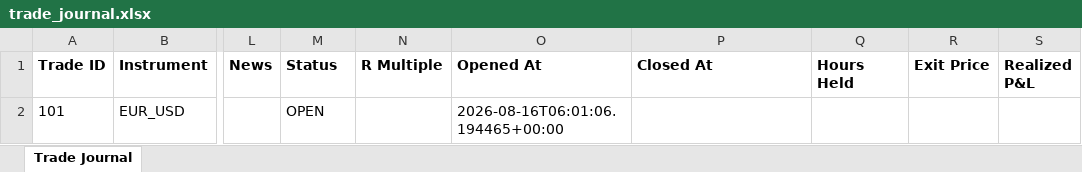
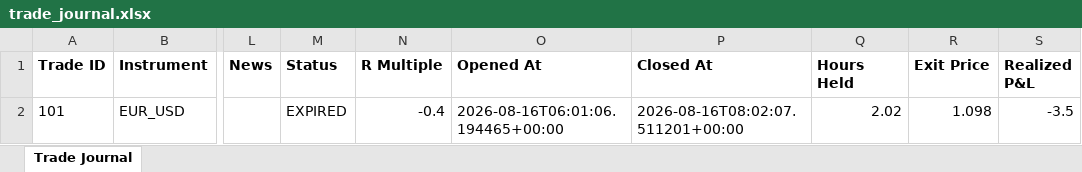
Before and after one commit to wxthesparthaaa/Claude-Trade-Agent, an Excel workbook: trade_journal.xlsx, sheet Trade Journal, drawn as a sheet; only a part is shown, gaps mark what is left out; values as stored, in another font and other column widths than the file's, no borders; the diff names each change by its address in the sheet, - before the commit and + after, or states it on an @@ line.

Commit message:
Update trade_journal.xlsx

```diff
--- a/trade_journal.xlsx (sheet Trade Journal)
+++ b/trade_journal.xlsx (sheet Trade Journal)
-M2 (Status): OPEN
+M2 (Status): EXPIRED
-N2 (R Multiple): (empty)
+N2 (R Multiple): -0.4
-P2 (Closed At): (empty)
+P2 (Closed At): 2026-08-16T08:02:07.511201+00:00
-Q2 (Hours Held): (empty)
+Q2 (Hours Held): 2.02
-R2 (Exit Price): (empty)
+R2 (Exit Price): 1.098
-S2 (Realized P&L): (empty)
+S2 (Realized P&L): -3.5
```
